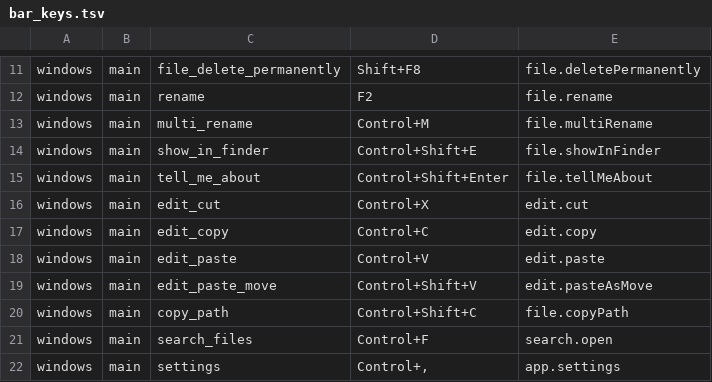
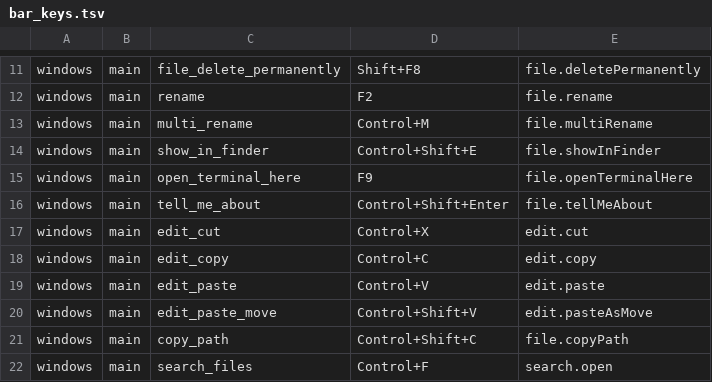
Before and after one commit to getcmdr/cmdr, a TSV file: crates/cmdr-menu/src/page/bar_keys.tsv, drawn as a sheet; only a part is shown, gaps mark what is left out; the shorter side is filled out with more unchanged rows; the diff names each change by its address in the sheet, - before the commit and + after, or states it on an @@ line.

Commit message:
fix(windows): File > Open terminal here (F9) is on the Windows bar too, so the menu row and its capability agree, as `capability_rows_test` checks on the Windows lane (refs #942, task 44b)
- `cmdr_menu::spec::macos_and_windows` is a new row gate for a feature Linux has no backend for yet
- Windows bar, page bar, states, and `page/bar_keys.tsv` snapshots gain the row

```diff
--- a/crates/cmdr-menu/src/page/bar_keys.tsv
+++ b/crates/cmdr-menu/src/page/bar_keys.tsv
+row 15: windows | main | open_terminal_here | F9 | file.openTerminalHere
```
Also changed, not shown: 6 other files.
